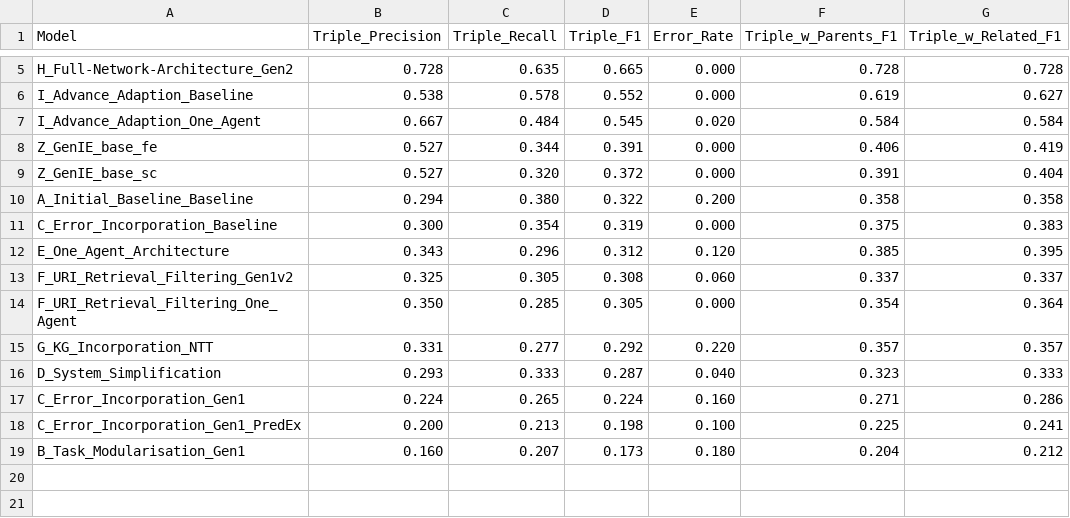
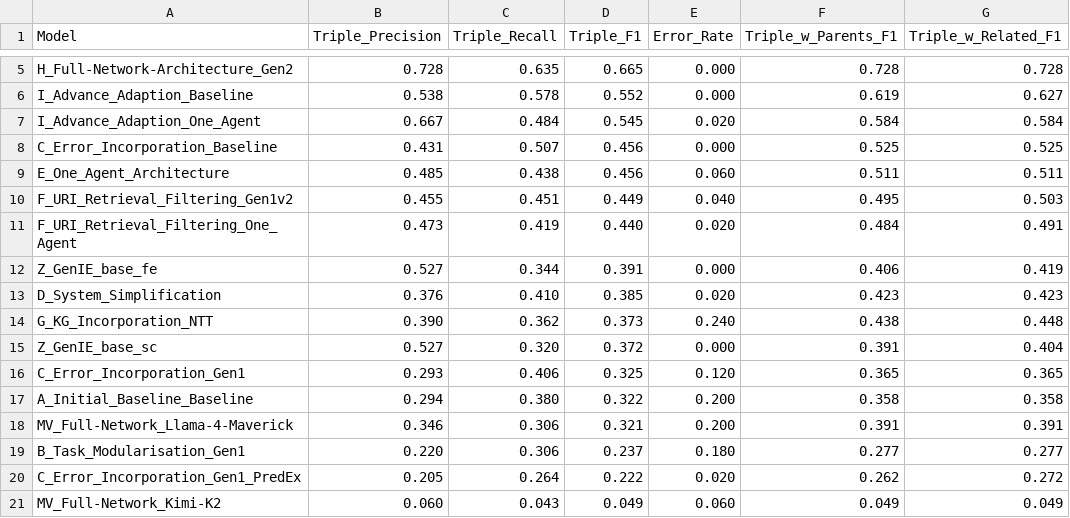
Before and after one commit to maxlautenbach/CIExMAS-Report, a CSV file: result_reports/triple.csv, drawn as a sheet; only a part is shown, gaps mark what is left out.

```diff
--- a/result_reports/triple.csv
+++ b/result_reports/triple.csv
@@ -7,13 +7,15 @@ I_Advance_Adaption_Baseline,0.538,0.578,0.552,0.000,0.619,0.627
 I_Advance_Adaption_One_Agent,0.667,0.484,0.545,0.020,0.584,0.584
+C_Error_Incorporation_Baseline,0.431,0.507,0.456,0.000,0.525,0.525
+E_One_Agent_Architecture,0.485,0.438,0.456,0.060,0.511,0.511
+F_URI_Retrieval_Filtering_Gen1v2,0.455,0.451,0.449,0.040,0.495,0.503
+F_URI_Retrieval_Filtering_One_Agent,0.473,0.419,0.440,0.020,0.484,0.491
 Z_GenIE_base_fe,0.527,0.344,0.391,0.000,0.406,0.419
+D_System_Simplification,0.376,0.410,0.385,0.020,0.423,0.423
+G_KG_Incorporation_NTT,0.390,0.362,0.373,0.240,0.438,0.448
 Z_GenIE_base_sc,0.527,0.320,0.372,0.000,0.391,0.404
+C_Error_Incorporation_Gen1,0.293,0.406,0.325,0.120,0.365,0.365
 A_Initial_Baseline_Baseline,0.294,0.380,0.322,0.200,0.358,0.358
-C_Error_Incorporation_Baseline,0.300,0.354,0.319,0.000,0.375,0.383
-E_One_Agent_Architecture,0.343,0.296,0.312,0.120,0.385,0.395
-F_URI_Retrieval_Filtering_Gen1v2,0.325,0.305,0.308,0.060,0.337,0.337
-F_URI_Retrieval_Filtering_One_Agent,0.350,0.285,0.305,0.000,0.354,0.364
-G_KG_Incorporation_NTT,0.331,0.277,0.292,0.220,0.357,0.357
-D_System_Simplification,0.293,0.333,0.287,0.040,0.323,0.333
-C_Error_Incorporation_Gen1,0.224,0.265,0.224,0.160,0.271,0.286
-C_Error_Incorporation_Gen1_PredEx,0.200,0.213,0.198,0.100,0.225,0.241
-B_Task_Modularisation_Gen1,0.160,0.207,0.173,0.180,0.204,0.212
+MV_Full-Network_Llama-4-Maverick,0.346,0.306,0.321,0.200,0.391,0.391
+B_Task_Modularisation_Gen1,0.220,0.306,0.237,0.180,0.277,0.277
+C_Error_Incorporation_Gen1_PredEx,0.205,0.264,0.222,0.020,0.262,0.272
+MV_Full-Network_Kimi-K2,0.060,0.043,0.049,0.060,0.049,0.049
```
Also changed, not shown: result_reports/entity.csv, result_reports/object.csv, 3 other files.
